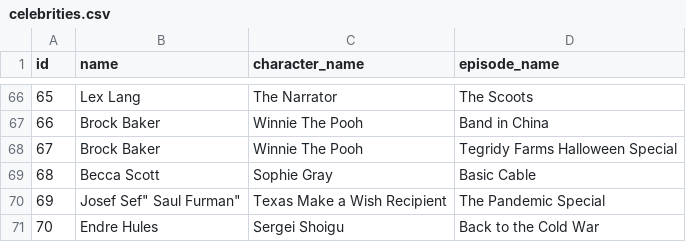
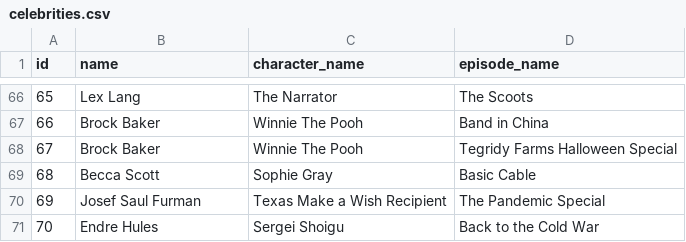
Before and after one commit to zack6yuan/south-park_api, a CSV file: data/celebrities.csv, drawn as a sheet; only a part is shown, gaps mark what is left out.

Commit message:
changed format.

```diff
--- a/data/celebrities.csv
+++ b/data/celebrities.csv
@@ -69,3 +69,3 @@ id,name,character_name,episode_name
 68,"Becca Scott","Sophie Gray","Basic Cable"
-69,"Josef "Sef" Saul Furman","Texas Make a Wish Recipient","The Pandemic Special"
+69,"Josef Saul Furman","Texas Make a Wish Recipient","The Pandemic Special"
 70,"Endre Hules","Sergei Shoigu","Back to the Cold War"
```
